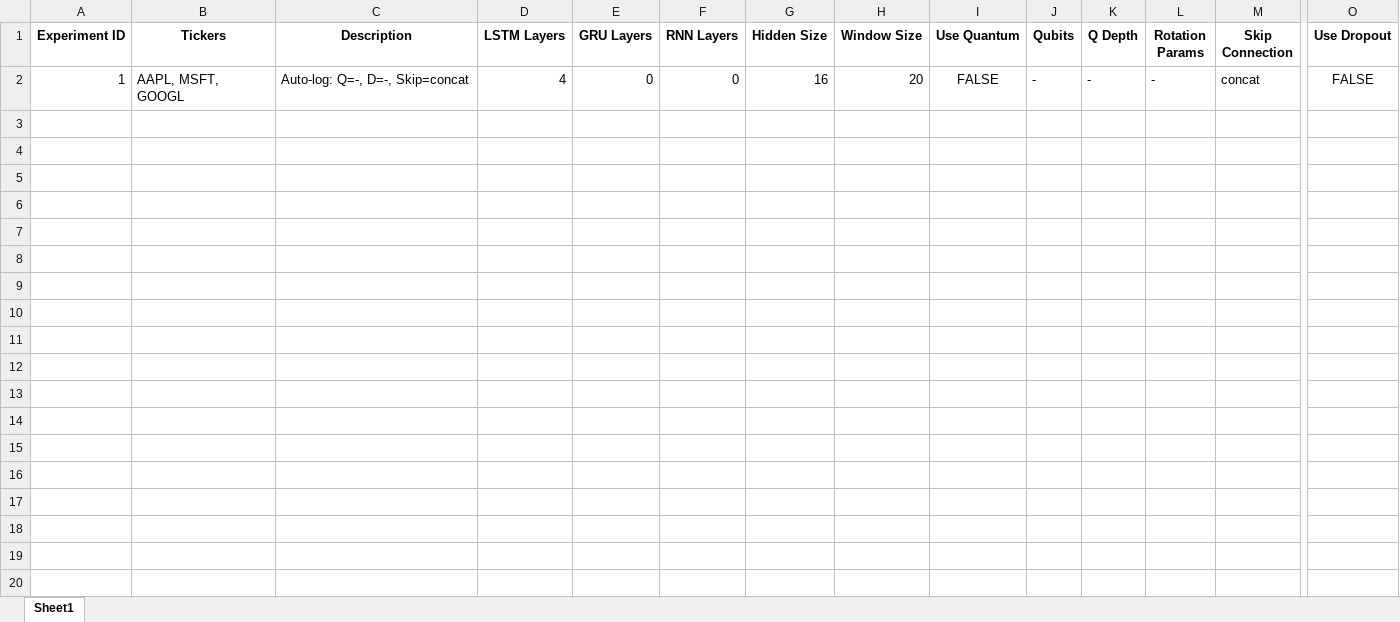
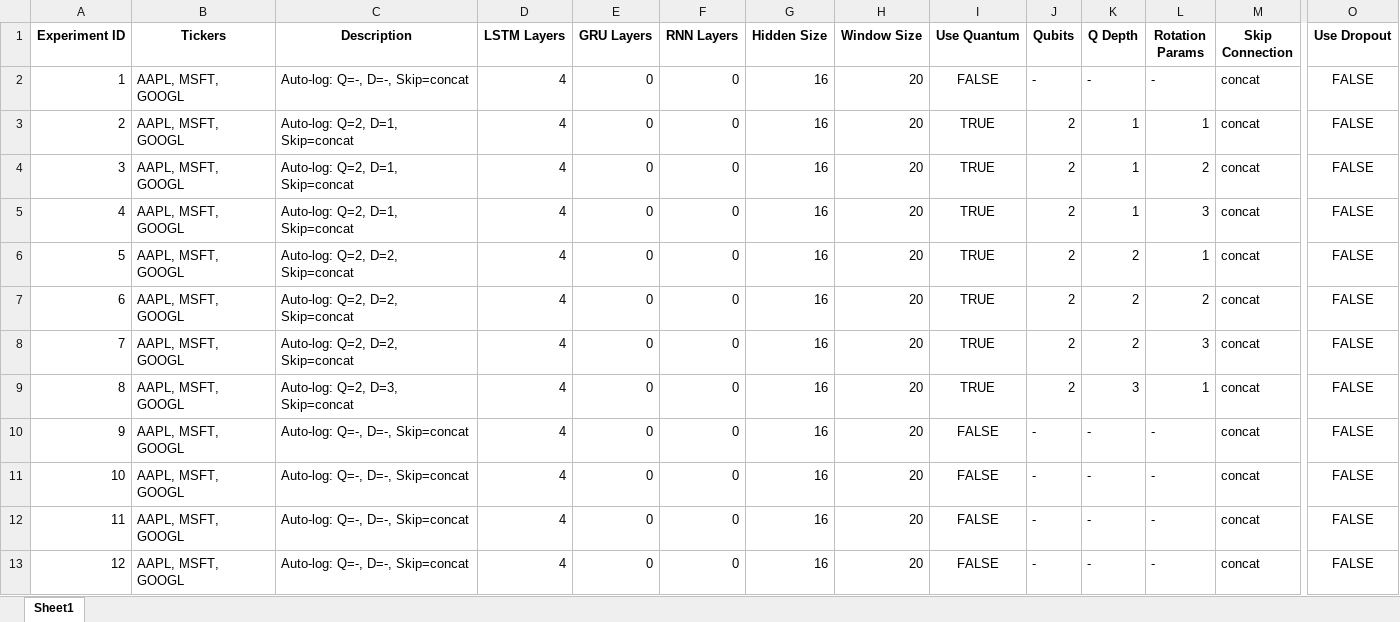
Before and after one commit to NathanPaceydev/Time-Series-Forecasting-Using-Hybrid-Quantum-Classical-Models, an Excel workbook: qml_experiment_log.xlsx, sheet Sheet1, drawn as a sheet; only a part is shown, gaps mark what is left out; values as stored, in another font and other column widths than the file's, no borders; rows hold the shown columns only; the diff names each change by its address in the sheet, - before the commit and + after, or states it on an @@ line.

Commit message:
optimized qubit architecture

```diff
--- a/qml_experiment_log.xlsx (sheet Sheet1)
+++ b/qml_experiment_log.xlsx (sheet Sheet1)
+row 3: 2 | AAPL, MSFT, GOOGL | Auto-log: Q=2, D=1, Skip=concat | 4 | 0 | 0 | 16 | 20 | TRUE | 2 | 1 | 1 | concat | FALSE
+row 4: 3 | AAPL, MSFT, GOOGL | Auto-log: Q=2, D=1, Skip=concat | 4 | 0 | 0 | 16 | 20 | TRUE | 2 | 1 | 2 | concat | FALSE
+row 5: 4 | AAPL, MSFT, GOOGL | Auto-log: Q=2, D=1, Skip=concat | 4 | 0 | 0 | 16 | 20 | TRUE | 2 | 1 | 3 | concat | FALSE
+row 6: 5 | AAPL, MSFT, GOOGL | Auto-log: Q=2, D=2, Skip=concat | 4 | 0 | 0 | 16 | 20 | TRUE | 2 | 2 | 1 | concat | FALSE
+row 7: 6 | AAPL, MSFT, GOOGL | Auto-log: Q=2, D=2, Skip=concat | 4 | 0 | 0 | 16 | 20 | TRUE | 2 | 2 | 2 | concat | FALSE
+row 8: 7 | AAPL, MSFT, GOOGL | Auto-log: Q=2, D=2, Skip=concat | 4 | 0 | 0 | 16 | 20 | TRUE | 2 | 2 | 3 | concat | FALSE
+row 9: 8 | AAPL, MSFT, GOOGL | Auto-log: Q=2, D=3, Skip=concat | 4 | 0 | 0 | 16 | 20 | TRUE | 2 | 3 | 1 | concat | FALSE
+row 10: 9 | AAPL, MSFT, GOOGL | Auto-log: Q=-, D=-, Skip=concat | 4 | 0 | 0 | 16 | 20 | FALSE | - | - | - | concat | FALSE
+row 11: 10 | AAPL, MSFT, GOOGL | Auto-log: Q=-, D=-, Skip=concat | 4 | 0 | 0 | 16 | 20 | FALSE | - | - | - | concat | FALSE
+row 12: 11 | AAPL, MSFT, GOOGL | Auto-log: Q=-, D=-, Skip=concat | 4 | 0 | 0 | 16 | 20 | FALSE | - | - | - | concat | FALSE
+row 13: 12 | AAPL, MSFT, GOOGL | Auto-log: Q=-, D=-, Skip=concat | 4 | 0 | 0 | 16 | 20 | FALSE | - | - | - | concat | FALSE
```
Also changed, not shown: model/qml_experiment_log.xlsx, 9 other files.
